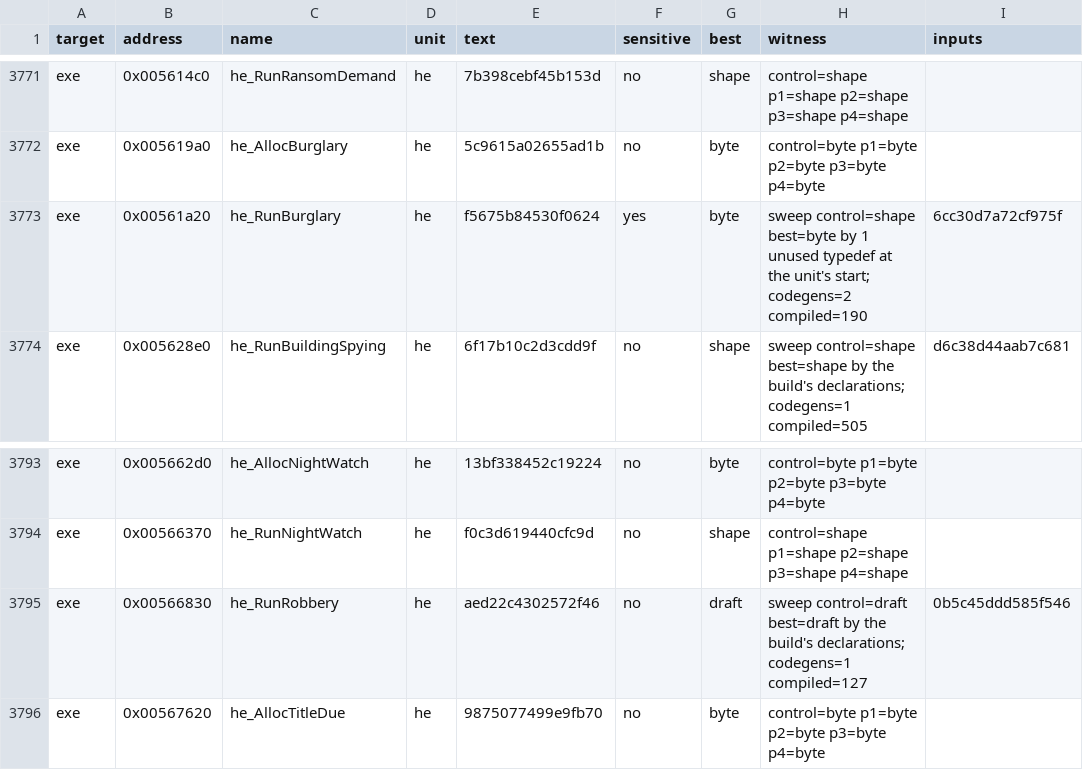
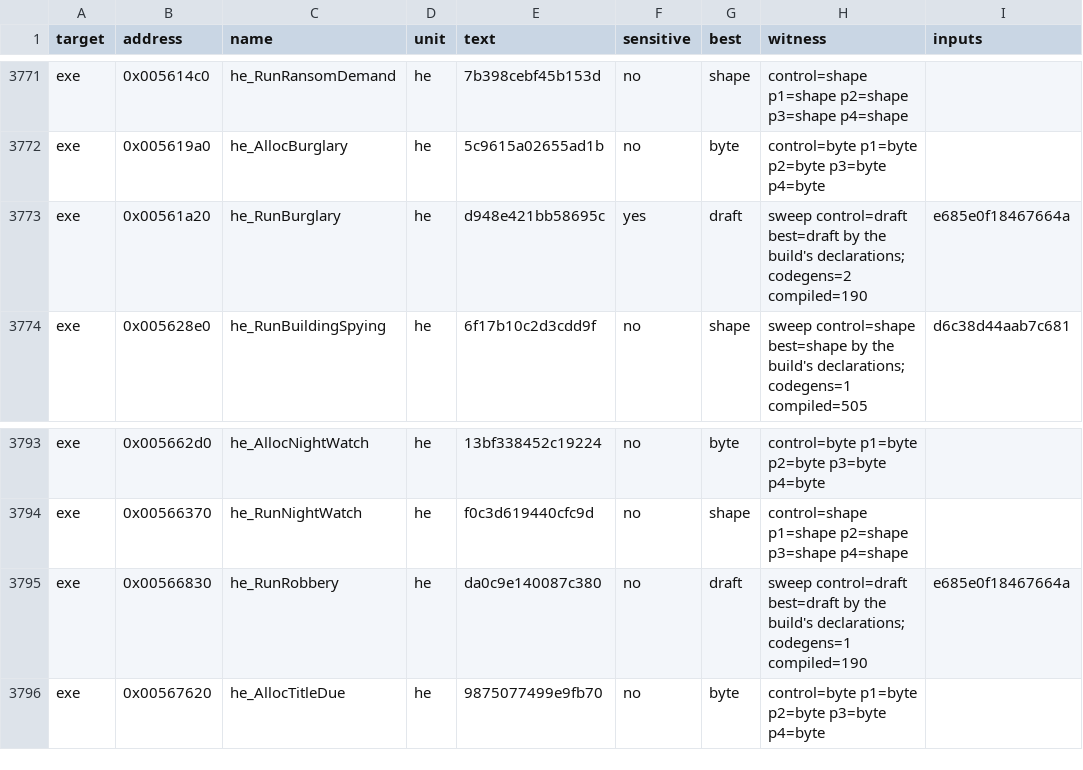
Before and after one commit to guildhaus/reguild, a TSV file: ledger/tiebreak.tsv, drawn as a sheet; only a part is shown, gaps mark what is left out.

```diff
--- a/ledger/tiebreak.tsv
+++ b/ledger/tiebreak.tsv
@@ -3772,3 +3772,3 @@ exe	0x005614c0	he_RunRansomDemand	he	7b398cebf45b153d	no	shape	control=shape p1=
 exe	0x005619a0	he_AllocBurglary	he	5c9615a02655ad1b	no	byte	control=byte p1=byte p2=byte p3=byte p4=byte	
-exe	0x00561a20	he_RunBurglary	he	f5675b84530f0624	yes	byte	sweep control=shape best=byte by 1 unused typedef at the unit's start; codegens=2 compiled=190	6cc30d7a72cf975f
+exe	0x00561a20	he_RunBurglary	he	d948e421bb58695c	yes	draft	sweep control=draft best=draft by the build's declarations; codegens=2 compiled=190	e685e0f18467664a
 exe	0x005628e0	he_RunBuildingSpying	he	6f17b10c2d3cdd9f	no	shape	sweep control=shape best=shape by the build's declarations; codegens=1 compiled=505	d6c38d44aab7c681
@@ -3794,3 +3794,3 @@ exe	0x005662d0	he_AllocNightWatch	he	13bf338452c19224	no	byte	control=byte p1=by
 exe	0x00566370	he_RunNightWatch	he	f0c3d619440cfc9d	no	shape	control=shape p1=shape p2=shape p3=shape p4=shape	
-exe	0x00566830	he_RunRobbery	he	aed22c4302572f46	no	draft	sweep control=draft best=draft by the build's declarations; codegens=1 compiled=127	0b5c45ddd585f546
+exe	0x00566830	he_RunRobbery	he	da0c9e140087c380	no	draft	sweep control=draft best=draft by the build's declarations; codegens=1 compiled=190	e685e0f18467664a
 exe	0x00567620	he_AllocTitleDue	he	9875077499e9fb70	no	byte	control=byte p1=byte p2=byte p3=byte p4=byte	
```
Also changed, not shown: 10 other files.
